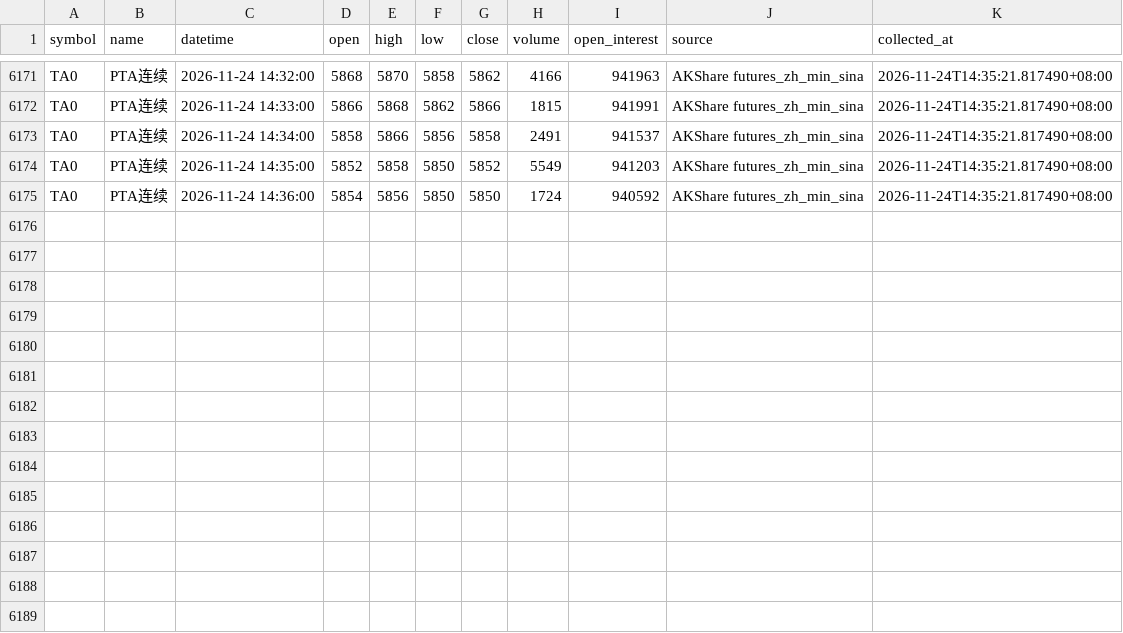
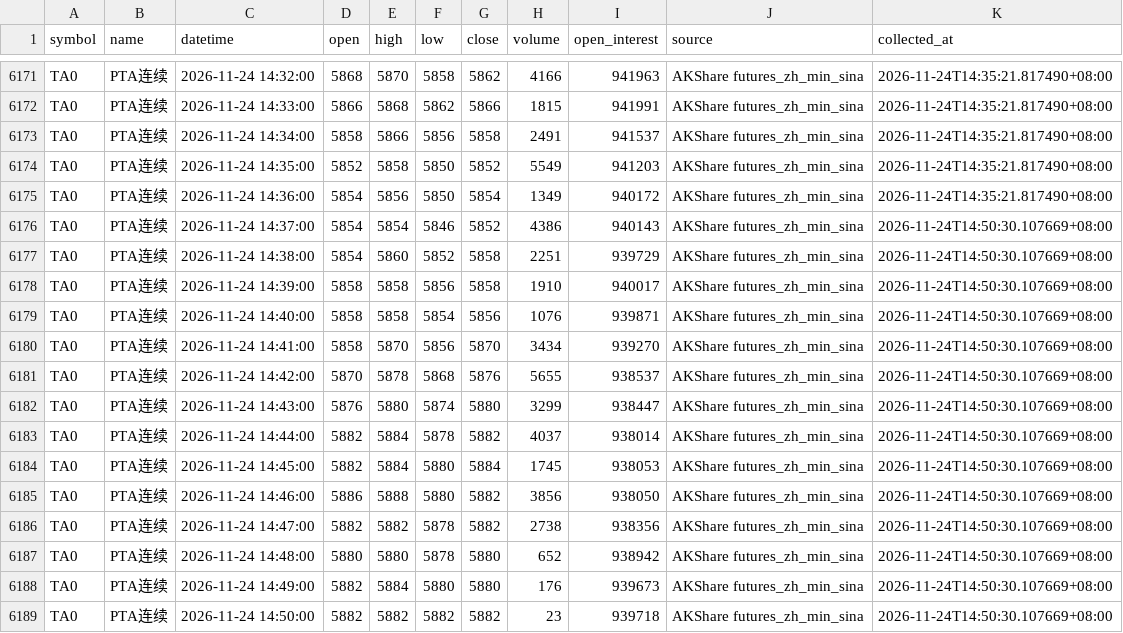
Before and after one commit to luckyjohnlucky/akshare-futures-data, a CSV file: output/TA0_minute_bars.csv, drawn as a sheet; only a part is shown, gaps mark what is left out.

```diff
--- a/output/TA0_minute_bars.csv
+++ b/output/TA0_minute_bars.csv
@@ -6174,2 +6174,16 @@ TA0,PTA连续,2026-11-24 14:34:00,5858,5866,5856,5858,2491,941537,AKShare future
 TA0,PTA连续,2026-11-24 14:35:00,5852,5858,5850,5852,5549,941203,AKShare futures_zh_min_sina,2026-11-24T14:35:21.817490+08:00
-TA0,PTA连续,2026-11-24 14:36:00,5854,5856,5850,5850,1724,940592,AKShare futures_zh_min_sina,2026-11-24T14:35:21.817490+08:00
+TA0,PTA连续,2026-11-24 14:36:00,5854,5856,5850,5854,1349,940172,AKShare futures_zh_min_sina,2026-11-24T14:35:21.817490+08:00
+TA0,PTA连续,2026-11-24 14:37:00,5854,5854,5846,5852,4386,940143,AKShare futures_zh_min_sina,2026-11-24T14:50:30.107669+08:00
+TA0,PTA连续,2026-11-24 14:38:00,5854,5860,5852,5858,2251,939729,AKShare futures_zh_min_sina,2026-11-24T14:50:30.107669+08:00
+TA0,PTA连续,2026-11-24 14:39:00,5858,5858,5856,5858,1910,940017,AKShare futures_zh_min_sina,2026-11-24T14:50:30.107669+08:00
+TA0,PTA连续,2026-11-24 14:40:00,5858,5858,5854,5856,1076,939871,AKShare futures_zh_min_sina,2026-11-24T14:50:30.107669+08:00
+TA0,PTA连续,2026-11-24 14:41:00,5858,5870,5856,5870,3434,939270,AKShare futures_zh_min_sina,2026-11-24T14:50:30.107669+08:00
+TA0,PTA连续,2026-11-24 14:42:00,5870,5878,5868,5876,5655,938537,AKShare futures_zh_min_sina,2026-11-24T14:50:30.107669+08:00
+TA0,PTA连续,2026-11-24 14:43:00,5876,5880,5874,5880,3299,938447,AKShare futures_zh_min_sina,2026-11-24T14:50:30.107669+08:00
+TA0,PTA连续,2026-11-24 14:44:00,5882,5884,5878,5882,4037,938014,AKShare futures_zh_min_sina,2026-11-24T14:50:30.107669+08:00
+TA0,PTA连续,2026-11-24 14:45:00,5882,5884,5880,5884,1745,938053,AKShare futures_zh_min_sina,2026-11-24T14:50:30.107669+08:00
+TA0,PTA连续,2026-11-24 14:46:00,5886,5888,5880,5882,3856,938050,AKShare futures_zh_min_sina,2026-11-24T14:50:30.107669+08:00
+TA0,PTA连续,2026-11-24 14:47:00,5882,5882,5878,5882,2738,938356,AKShare futures_zh_min_sina,2026-11-24T14:50:30.107669+08:00
+TA0,PTA连续,2026-11-24 14:48:00,5880,5880,5878,5880,652,938942,AKShare futures_zh_min_sina,2026-11-24T14:50:30.107669+08:00
+TA0,PTA连续,2026-11-24 14:49:00,5882,5884,5880,5880,176,939673,AKShare futures_zh_min_sina,2026-11-24T14:50:30.107669+08:00
+TA0,PTA连续,2026-11-24 14:50:00,5882,5882,5882,5882,23,939718,AKShare futures_zh_min_sina,2026-11-24T14:50:30.107669+08:00
```
Also changed, not shown: output/L0_minute_bars.csv, output/MA0_minute_bars.csv, 5 other files.
